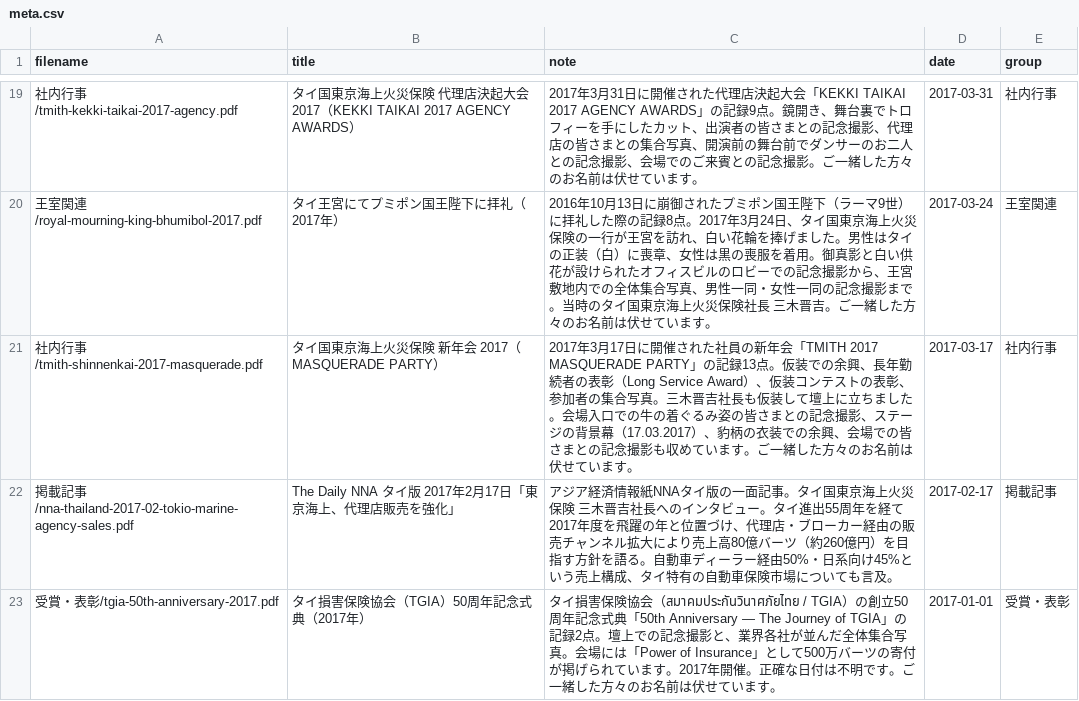
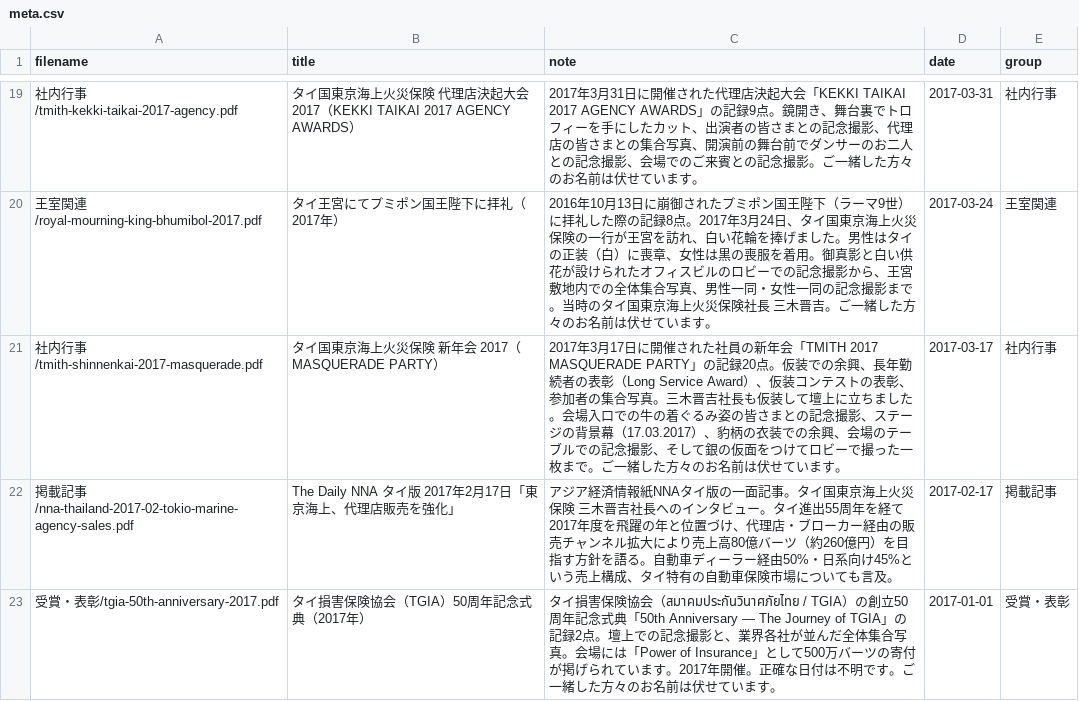
Before and after one commit to pfirsichmiki-lang/archive, a CSV file: _tools/meta.csv, drawn as a sheet; only a part is shown, gaps mark what is left out; the diff names each change by its address in the sheet, - before the commit and + after, or states it on an @@ line.

```diff
--- a/_tools/meta.csv
+++ b/_tools/meta.csv
-C21 (note): …」の記録13点。仮装での余興、長年勤続者の表彰（Long Service Award）、仮装コンテストの表彰、参加者の集合写真。三木晋吉社長も仮装して壇上に立ちました。会場入口での牛の着ぐるみ姿の皆さまとの記念撮影、ステージの背景幕（17.03.2017）、豹柄の衣装での余興、会場での皆さまとの記念撮影も収めています。ご一緒…
+C21 (note): …」の記録20点。仮装での余興、長年勤続者の表彰（Long Service Award）、仮装コンテストの表彰、参加者の集合写真。三木晋吉社長も仮装して壇上に立ちました。会場入口での牛の着ぐるみ姿の皆さまとの記念撮影、ステージの背景幕（17.03.2017）、豹柄の衣装での余興、会場のテーブルでの記念撮影、そして銀の仮面をつけてロビーで撮った一枚まで。ご一緒…
```
Also changed, not shown: 5 other files.
